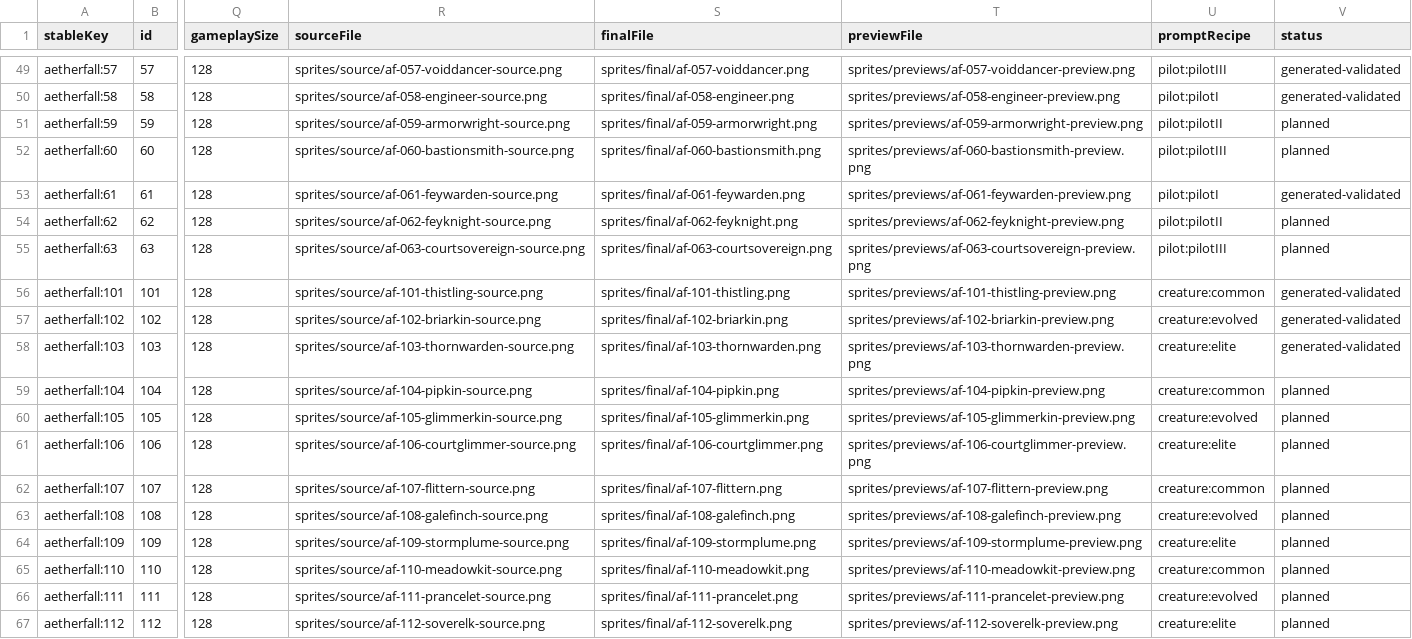
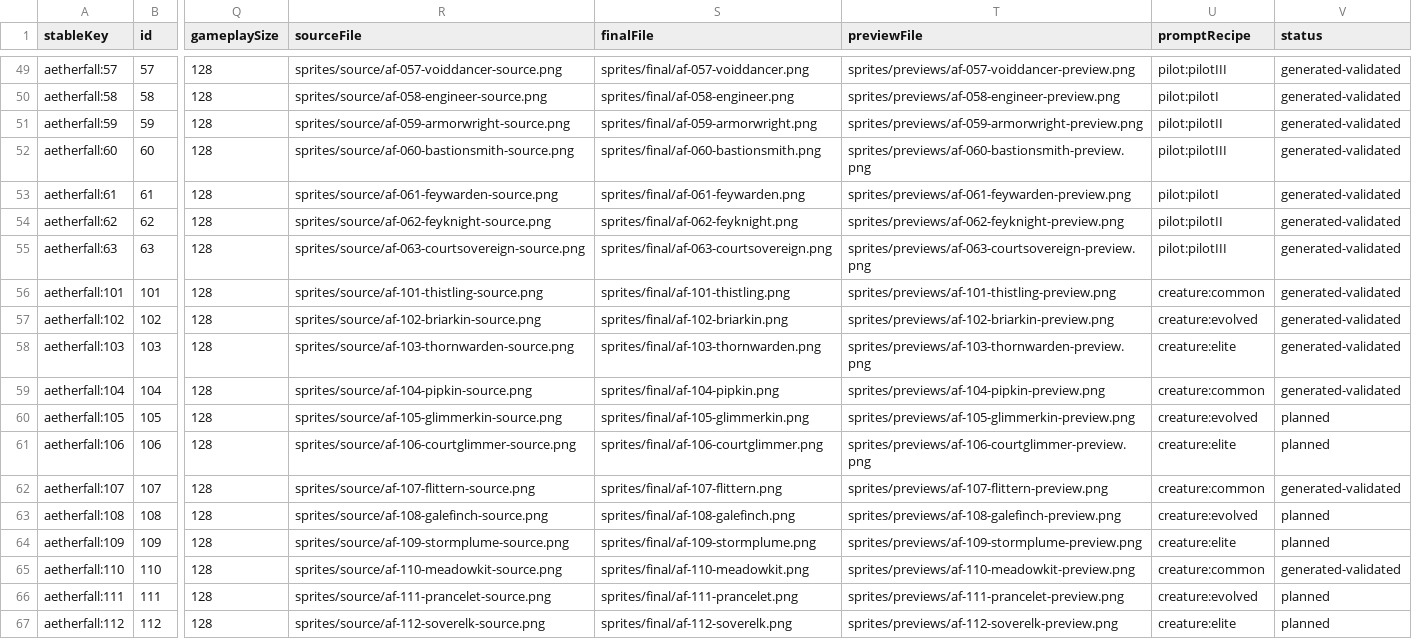
Before and after one commit to CrawlerKarl/pokemon-brick, a CSV file: art/aetherfall-production/manifests/aetherfall-core-art-manifest.csv, drawn as a sheet; only a part is shown, gaps mark what is left out; the diff names each change by its address in the sheet, - before the commit and + after, or states it on an @@ line.

```diff
--- a/art/aetherfall-production/manifests/aetherfall-core-art-manifest.csv
+++ b/art/aetherfall-production/manifests/aetherfall-core-art-manifest.csv
-V51:V52 (status): planned
+V51:V52 (status): generated-validated
-V54:V55 (status): planned
+V54:V55 (status): generated-validated
-V59 (status): planned
+V59 (status): generated-validated
-V62 (status): planned
+V62 (status): generated-validated
-V65 (status): planned
+V65 (status): generated-validated
```
Also changed, not shown: 20 other files.
